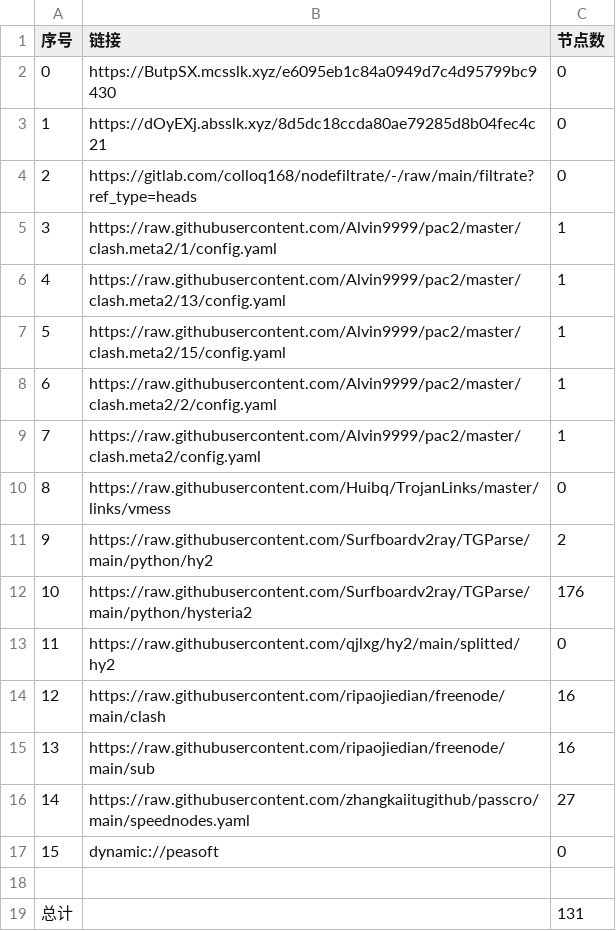
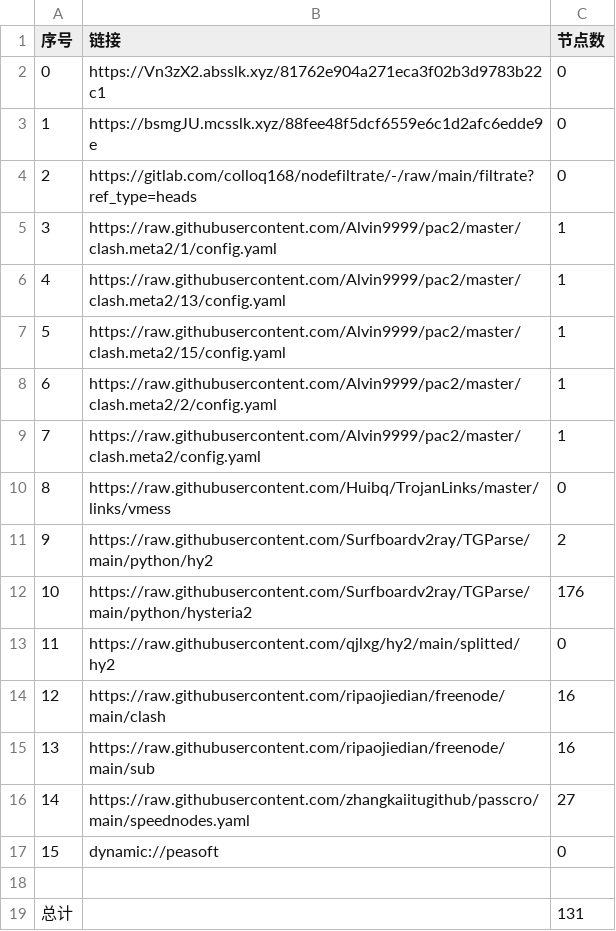
Before and after one commit to xihaoduo/AutoMergePublicNodes, a CSV file: list_result.csv, drawn as a sheet.

```diff
--- a/list_result.csv
+++ b/list_result.csv
@@ -1,4 +1,4 @@
 序号,链接,节点数
-0,https://ButpSX.mcsslk.xyz/e6095eb1c84a0949d7c4d95799bc9430,0
-1,https://dOyEXj.absslk.xyz/8d5dc18ccda80ae79285d8b04fec4c21,0
+0,https://Vn3zX2.absslk.xyz/81762e904a271eca3f02b3d9783b22c1,0
+1,https://bsmgJU.mcsslk.xyz/88fee48f5dcf6559e6c1d2afc6edde9e,0
 2,https://gitlab.com/colloq168/nodefiltrate/-/raw/main/filtrate?ref_type=heads,0
```
Also changed, not shown: 3 other files.
